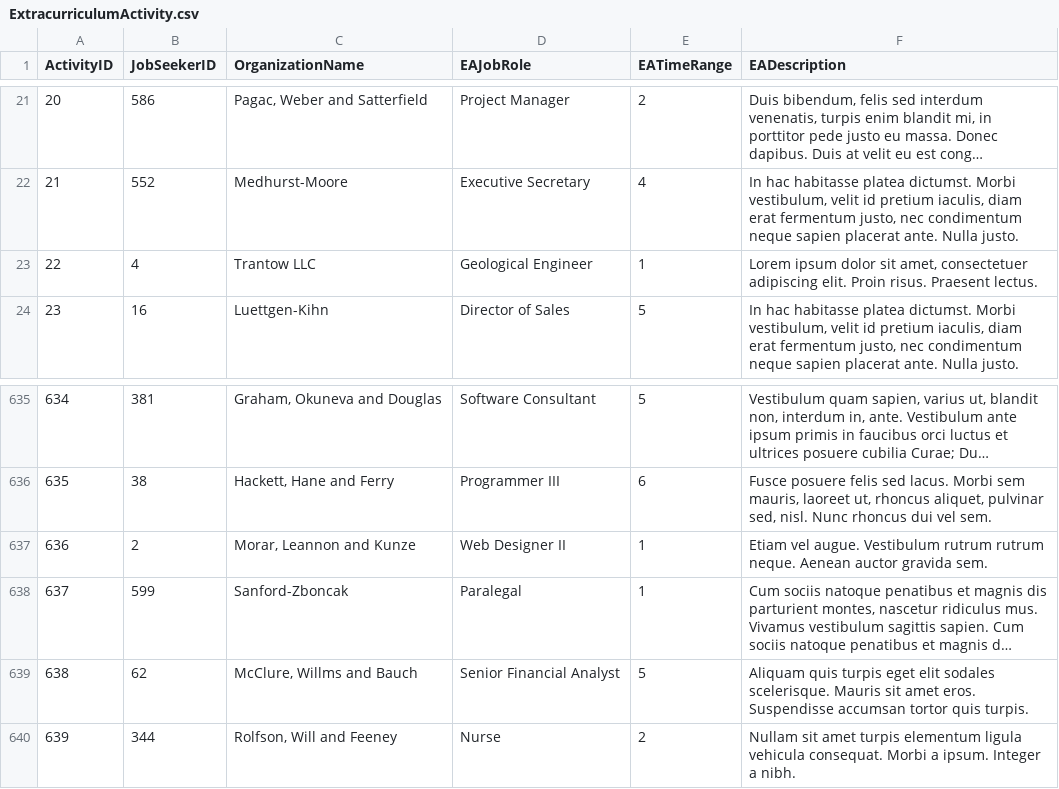
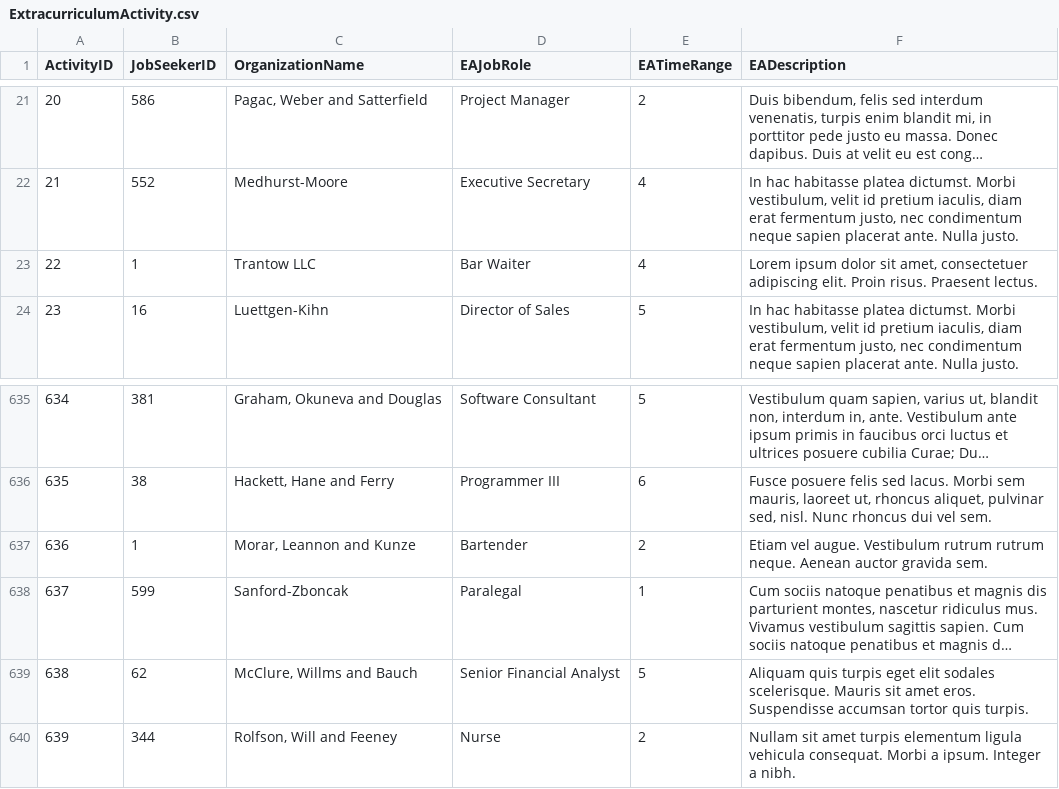
Before and after one commit to Tuan-Hung-Lo/COS20031-Sep2023-HDCTM_Team, a CSV file: minhdb/csv/ExtracurriculumActivity.csv, drawn as a sheet; only a part is shown, gaps mark what is left out; long unchanged cells end in …; the diff names each change by its address in the sheet, - before the commit and + after, or states it on an @@ line.

```diff
--- a/minhdb/csv/ExtracurriculumActivity.csv
+++ b/minhdb/csv/ExtracurriculumActivity.csv
-B23 (JobSeekerID): 4
+B23 (JobSeekerID): 1
-D23 (EAJobRole): Geological Engineer
+D23 (EAJobRole): Bar Waiter
-E23 (EATimeRange): 1
+E23 (EATimeRange): 4
-B637 (JobSeekerID): 2
+B637 (JobSeekerID): 1
-D637 (EAJobRole): Web Designer II
+D637 (EAJobRole): Bartender
-E637 (EATimeRange): 1
+E637 (EATimeRange): 2
```
Also changed, not shown: minhdb/csv/Application.csv, minhdb/csv/Course.csv, 10 other files.
